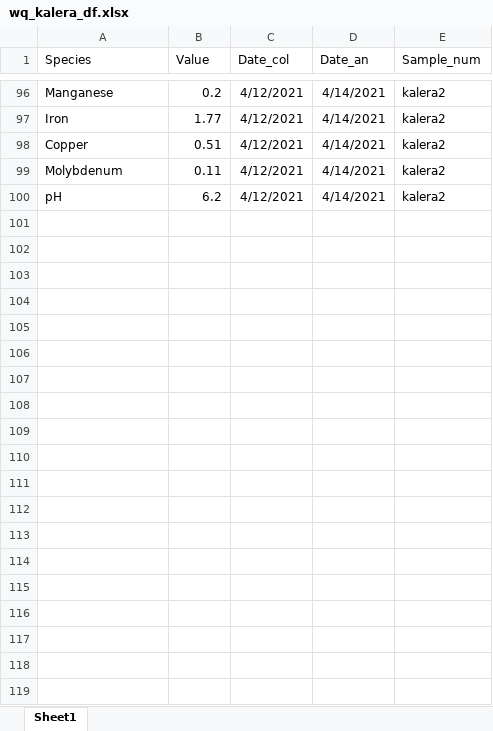
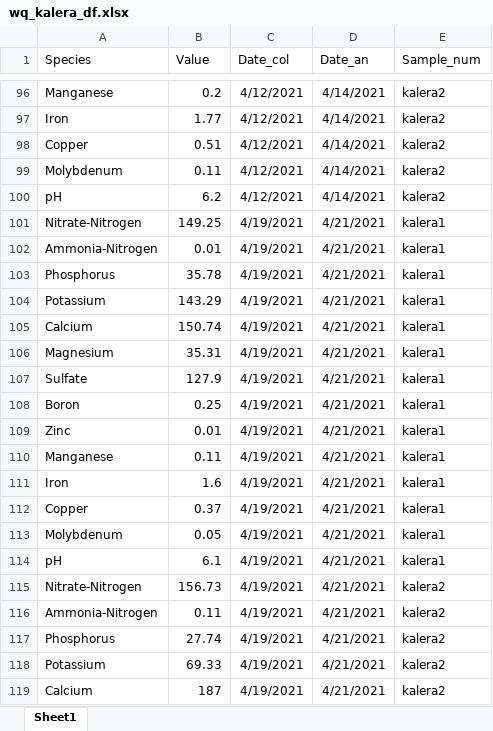
Before and after one commit to barrettcarter/water_quality-spectroscopy, an Excel workbook: wq_kalera_df.xlsx, sheet Sheet1, drawn as a sheet; only a part is shown, gaps mark what is left out; values as stored, in another font and other column widths than the file's, no borders; the diff covers the shown part only; the diff names each change by its address in the sheet, - before the commit and + after, or states it on an @@ line.

```diff
--- a/wq_kalera_df.xlsx (sheet Sheet1)
+++ b/wq_kalera_df.xlsx (sheet Sheet1)
+row 101: Nitrate-Nitrogen | 149.25 | 4/19/2021 | 4/21/2021 | kalera1
+row 102: Ammonia-Nitrogen | 0.01 | 4/19/2021 | 4/21/2021 | kalera1
+row 103: Phosphorus | 35.78 | 4/19/2021 | 4/21/2021 | kalera1
+row 104: Potassium | 143.29 | 4/19/2021 | 4/21/2021 | kalera1
+row 105: Calcium | 150.74 | 4/19/2021 | 4/21/2021 | kalera1
+row 106: Magnesium | 35.31 | 4/19/2021 | 4/21/2021 | kalera1
+row 107: Sulfate | 127.9 | 4/19/2021 | 4/21/2021 | kalera1
+row 108: Boron | 0.25 | 4/19/2021 | 4/21/2021 | kalera1
+row 109: Zinc | 0.01 | 4/19/2021 | 4/21/2021 | kalera1
+row 110: Manganese | 0.11 | 4/19/2021 | 4/21/2021 | kalera1
+row 111: Iron | 1.6 | 4/19/2021 | 4/21/2021 | kalera1
+row 112: Copper | 0.37 | 4/19/2021 | 4/21/2021 | kalera1
+row 113: Molybdenum | 0.05 | 4/19/2021 | 4/21/2021 | kalera1
+row 114: pH | 6.1 | 4/19/2021 | 4/21/2021 | kalera1
+row 115: Nitrate-Nitrogen | 156.73 | 4/19/2021 | 4/21/2021 | kalera2
+row 116: Ammonia-Nitrogen | 0.11 | 4/19/2021 | 4/21/2021 | kalera2
+row 117: Phosphorus | 27.74 | 4/19/2021 | 4/21/2021 | kalera2
+row 118: Potassium | 69.33 | 4/19/2021 | 4/21/2021 | kalera2
+row 119: Calcium | 187 | 4/19/2021 | 4/21/2021 | kalera2
```
Also changed, not shown: 9 added rows elsewhere in this sheet, ARL_codes.xlsx, 3 other files.
